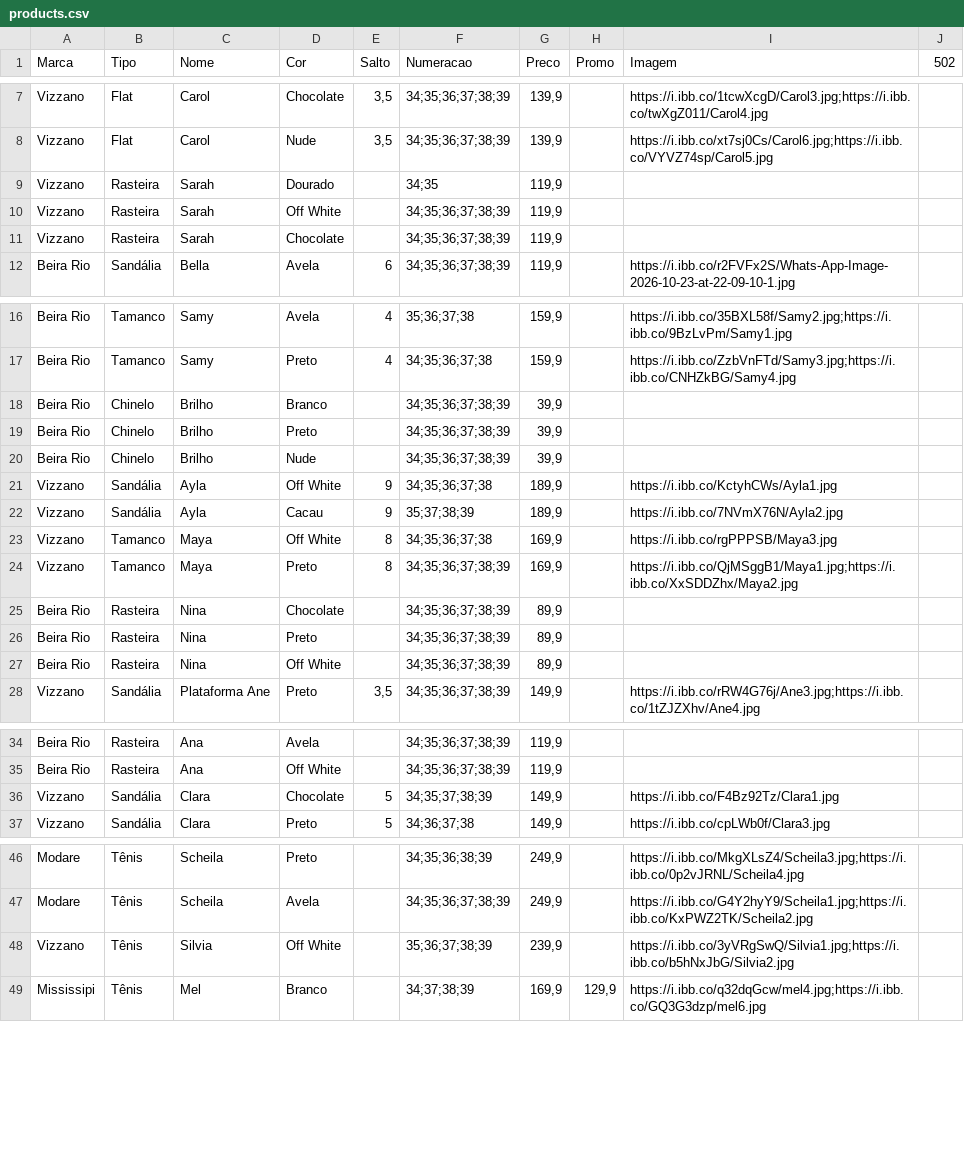
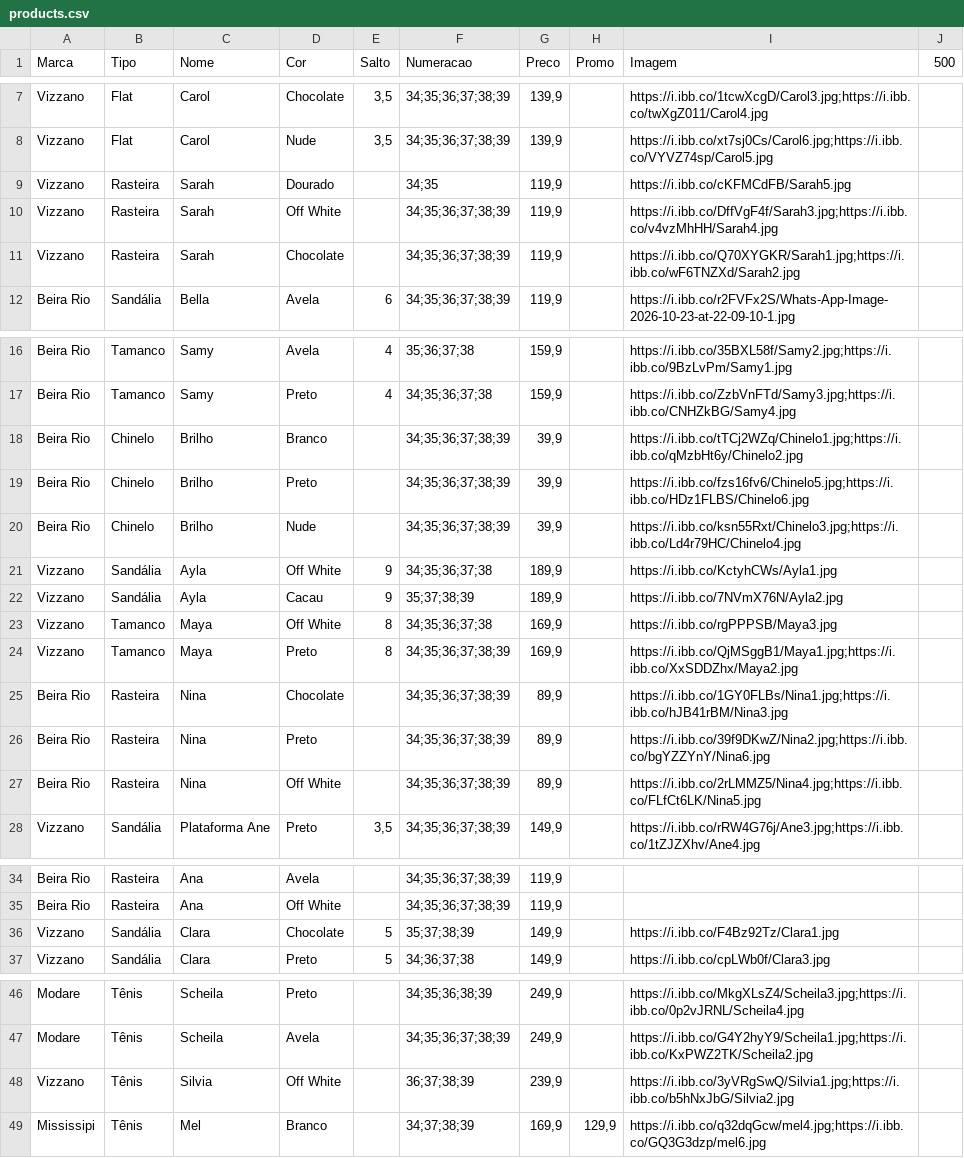
Before and after one commit to tmshoesTati/tmshoes, a CSV file: products.csv, drawn as a sheet; only a part is shown, gaps mark what is left out; the diff names each change by its address in the sheet, - before the commit and + after, or states it on an @@ line.

```diff
--- a/products.csv
+++ b/products.csv
-J1: 502
+J1: 500
-I9 (Imagem): (empty)
+I9 (Imagem): https://i.ibb.co/cKFMCdFB/Sarah5.jpg
-I10 (Imagem): (empty)
+I10 (Imagem): https://i.ibb.co/DffVgF4f/Sarah3.jpg;https://i.ibb.co/v4vzMhHH/Sarah4.jpg
-I11 (Imagem): (empty)
+I11 (Imagem): https://i.ibb.co/Q70XYGKR/Sarah1.jpg;https://i.ibb.co/wF6TNZXd/Sarah2.jpg
-I18 (Imagem): (empty)
+I18 (Imagem): https://i.ibb.co/tTCj2WZq/Chinelo1.jpg;https://i.ibb.co/qMzbHt6y/Chinelo2.jpg
-I19 (Imagem): (empty)
+I19 (Imagem): https://i.ibb.co/fzs16fv6/Chinelo5.jpg;https://i.ibb.co/HDz1FLBS/Chinelo6.jpg
-I20 (Imagem): (empty)
+I20 (Imagem): https://i.ibb.co/ksn55Rxt/Chinelo3.jpg;https://i.ibb.co/Ld4r79HC/Chinelo4.jpg
-I25 (Imagem): (empty)
+I25 (Imagem): https://i.ibb.co/1GY0FLBs/Nina1.jpg;https://i.ibb.co/hJB41rBM/Nina3.jpg
-I26 (Imagem): (empty)
+I26 (Imagem): https://i.ibb.co/39f9DKwZ/Nina2.jpg;https://i.ibb.co/bgYZZYnY/Nina6.jpg
-I27 (Imagem): (empty)
+I27 (Imagem): https://i.ibb.co/2rLMMZ5/Nina4.jpg;https://i.ibb.co/FLfCt6LK/Nina5.jpg
-F36 (Numeracao): 34;35;37;38;39
+F36 (Numeracao): 35;37;38;39
-F48 (Numeracao): 35;36;37;38;39
+F48 (Numeracao): 36;37;38;39
```
